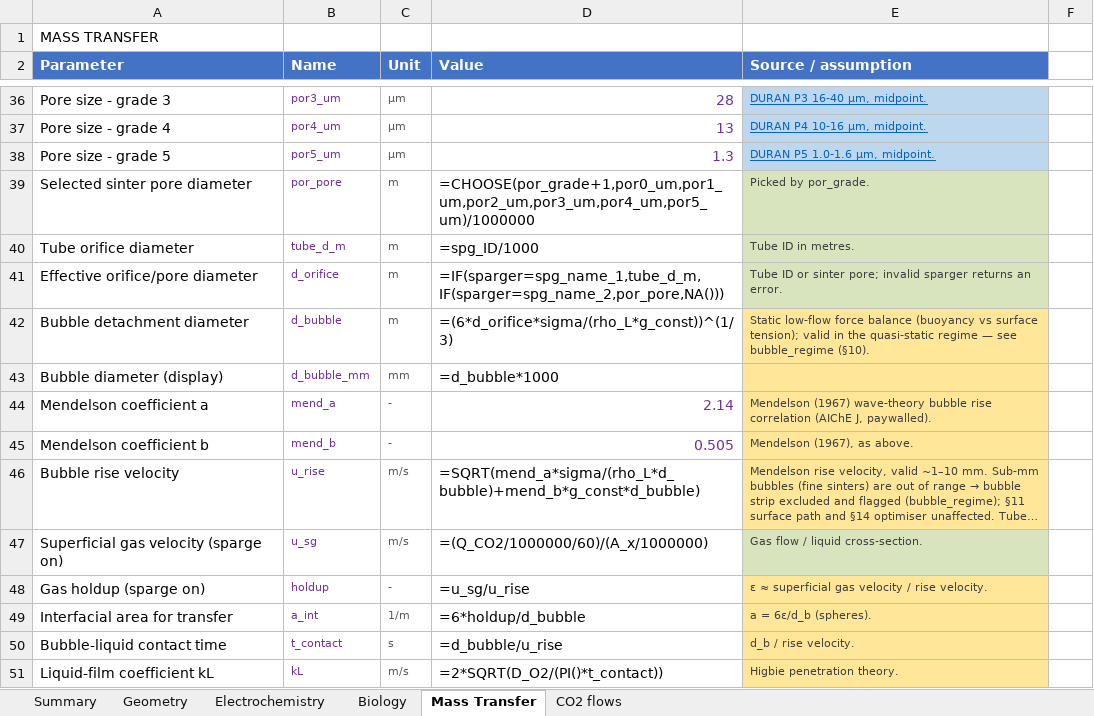
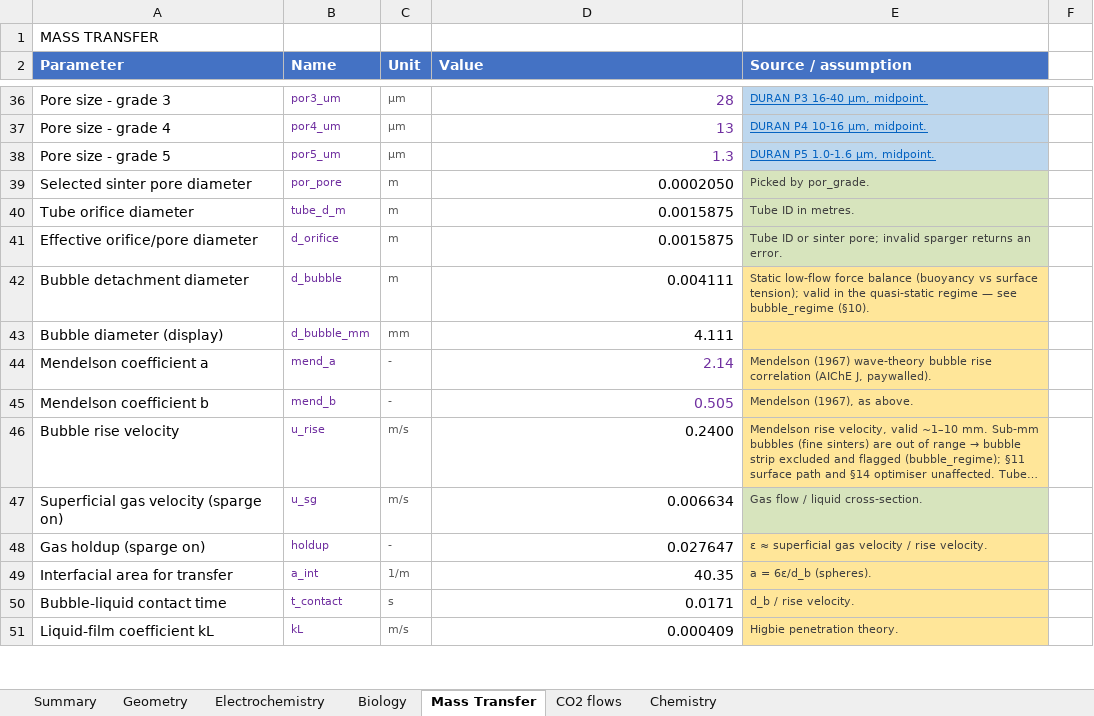
Before and after one commit to amy-bo/electroPioreactor, an Excel workbook: Media/electroPioreactorGasModel-modular.xlsx, sheet Mass Transfer, drawn as a sheet; only a part is shown, gaps mark what is left out; long unchanged cells end in …; values as stored, in another font and other column widths than the file's, no borders; formulas without a stored value are shown as written; conditional formats not drawn; the diff covers the shown part only; the diff names each change by its address in the sheet, - before the commit and + after, or states it on an @@ line.

```diff
--- a/Media/electroPioreactorGasModel-modular.xlsx (sheet Mass Transfer)
+++ b/Media/electroPioreactorGasModel-modular.xlsx (sheet Mass Transfer)
+sheet tab: Chemistry
-D39 (Value): =CHOOSE(por_grade+1,por0_um,por1_um,por2_um,por3_um,por4_um,por5_um)/1000000
+D39 (Value): 0.0002050
-D40 (Value): =spg_ID/1000
+D40 (Value): 0.0015875
-D41 (Value): =IF(sparger=spg_name_1,tube_d_m,IF(sparger=spg_name_2,por_pore,NA()))
+D41 (Value): 0.0015875
-D42 (Value): =(6*d_orifice*sigma/(rho_L*g_const))^(1/3)
+D42 (Value): 0.004111
-D43 (Value): =d_bubble*1000
+D43 (Value): 4.111
-D46 (Value): =SQRT(mend_a*sigma/(rho_L*d_bubble)+mend_b*g_const*d_bubble)
+D46 (Value): 0.2400
-D47 (Value): =(Q_CO2/1000000/60)/(A_x/1000000)
+D47 (Value): 0.006634
-D48 (Value): =u_sg/u_rise
+D48 (Value): 0.027647
-D49 (Value): =6*holdup/d_bubble
+D49 (Value): 40.35
-D50 (Value): =d_bubble/u_rise
+D50 (Value): 0.0171
-D51 (Value): =2*SQRT(D_O2/(PI()*t_contact))
+D51 (Value): 0.000409
```
Also changed, not shown: 110 edited cells and cell formats elsewhere in this sheet, sheet CO2 flows, sheet Summary, sheet Biology, sheet Geometry, sheet Electrochemistry, 1 other file.
